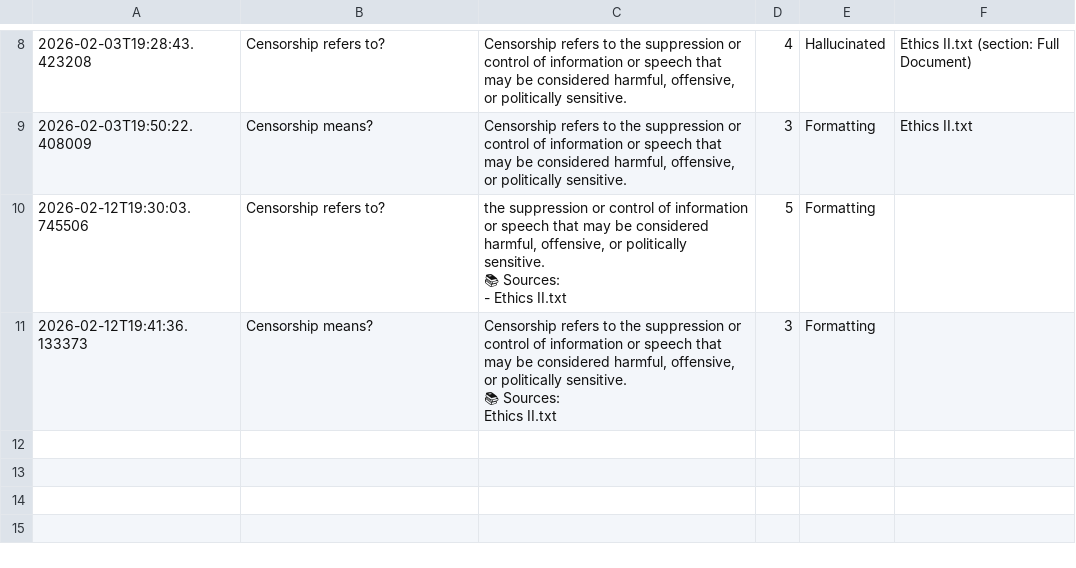
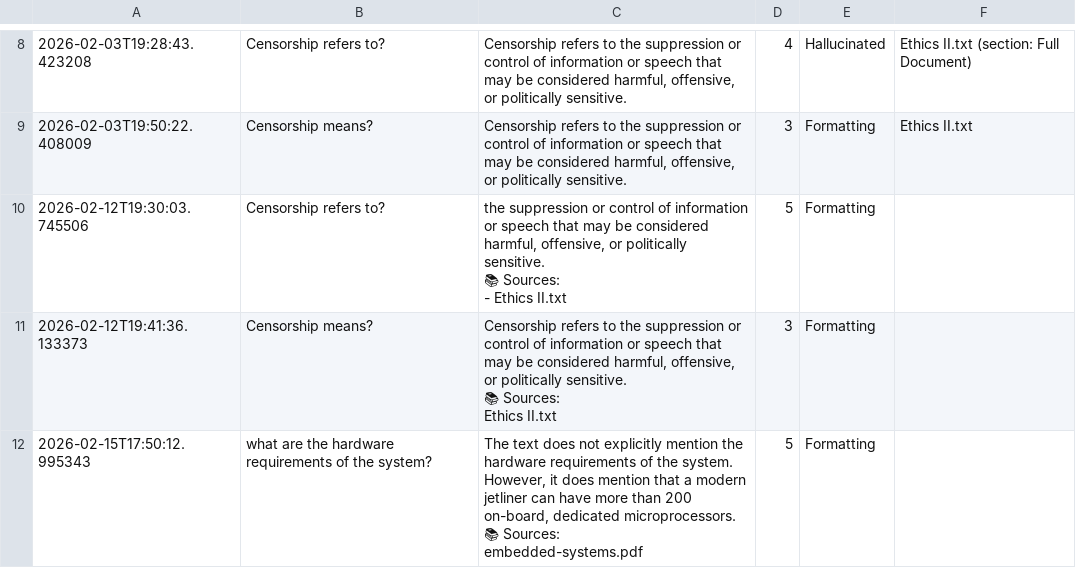
Before and after one commit to ShamaAnjum20/rag-project-llm, a CSV file: feedback/feedback_log.csv, drawn as a sheet; only a part is shown, gaps mark what is left out; ↵ is a line break in a cell; the diff names each change by its address in the sheet, - before the commit and + after, or states it on an @@ line.

```diff
--- a/feedback/feedback_log.csv
+++ b/feedback/feedback_log.csv
+row 12: 2026-02-15T17:50:12.995343 | what are the hardware requirements of the system? | The text does not explicitly mention the hardware requirements of the system. However, it does mention that a modern jetliner can have more than 200 on-board, dedicated microprocessors. ↵ 📚 Sources: ↵ embedded-systems.pdf | 5 | Formatting
```
Also changed, not shown: 13 other files.
